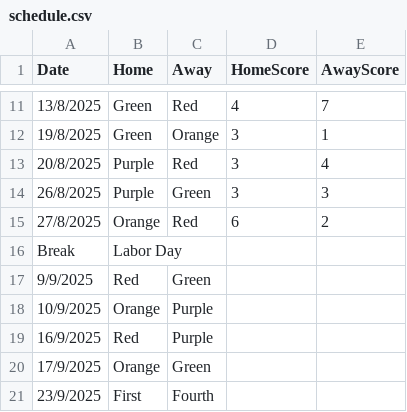
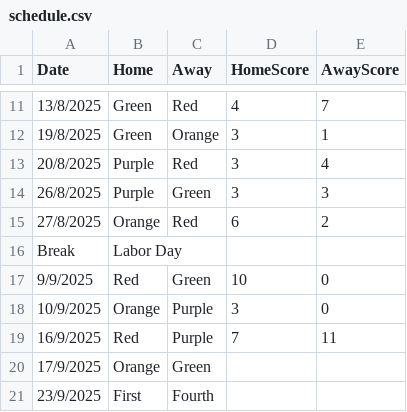
Before and after one commit to goddard-soccer/goddard-soccer.github.io, a CSV file: _data/schedule.csv, drawn as a sheet; only a part is shown, gaps mark what is left out.

Commit message:
scores

```diff
--- a/_data/schedule.csv
+++ b/_data/schedule.csv
@@ -16,5 +16,5 @@ Date,Home,Away,HomeScore,AwayScore
 Break,Labor Day
-9/9/2025,Red,Green,
-10/9/2025,Orange,Purple,
-16/9/2025,Red,Purple,
+9/9/2025,Red,Green,10,0
+10/9/2025,Orange,Purple,3,0
+16/9/2025,Red,Purple,7,11
 17/9/2025,Orange,Green,
```
